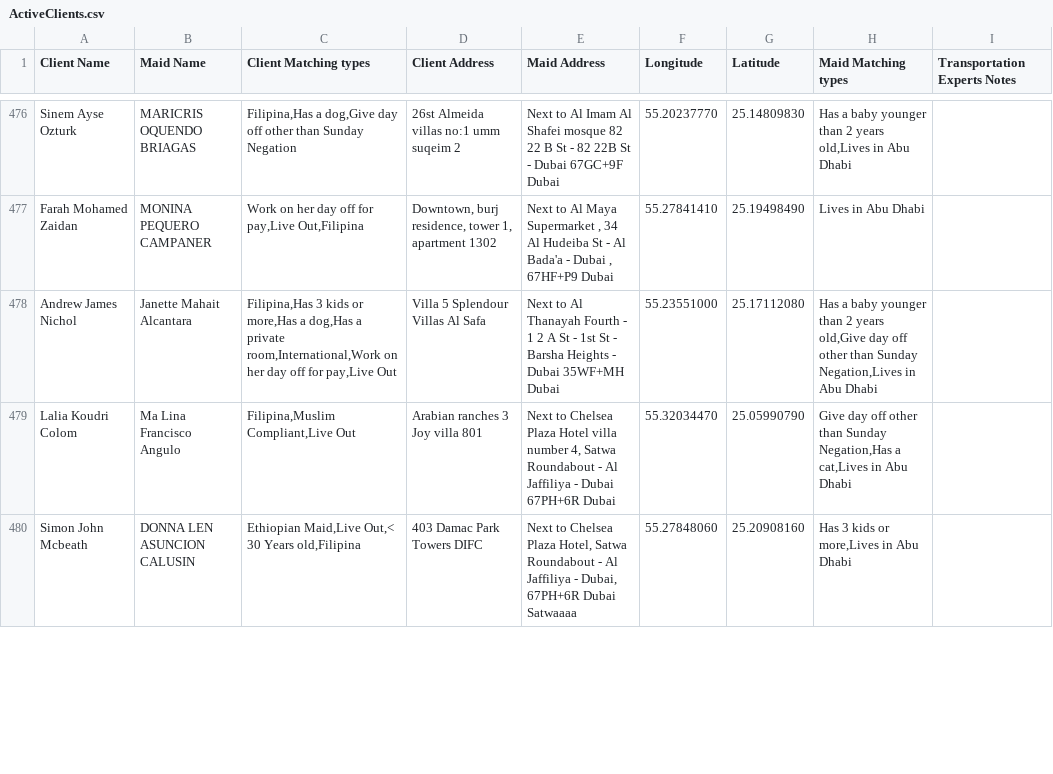
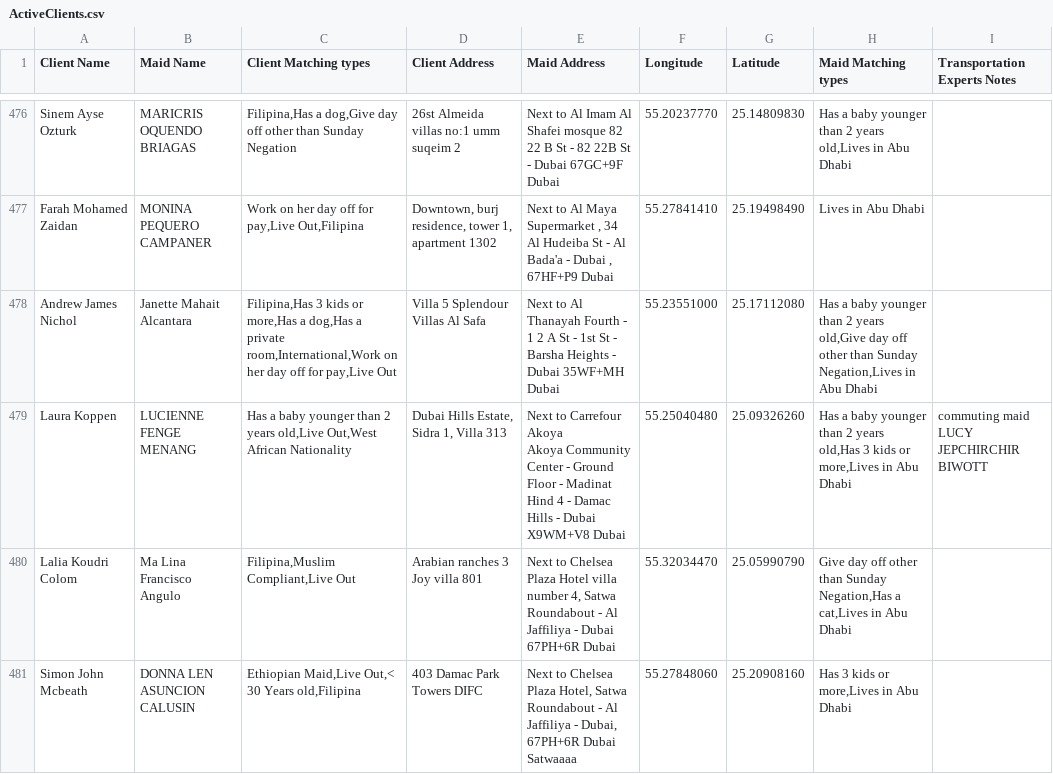
Before and after one commit to charbelchdid/map, a CSV file: ActiveClients.csv, drawn as a sheet; only a part is shown, gaps mark what is left out; the diff covers the shown part only.

Commit message:
Update Live-out Clients Tracking   AVAILABLE CSV on 2025-06-28T09:52:42.016Z

```diff
--- a/ActiveClients.csv
+++ b/ActiveClients.csv
@@ -667,2 +666,4 @@ Farah Mohamed Zaidan,MONINA PEQUERO CAMPANER,"Work on her day off for pay,Live O
 Andrew James Nichol,Janette Mahait Alcantara,"Filipina,Has 3 kids or more,Has a dog,Has a private room,International,Work on her day off for pay,Live Out",Villa 5 Splendour Villas Al Safa,Next to Al Thanayah Fourth - 1 2 A St - 1st St - Barsha Heights - Dubai 35WF+MH Dubai,55.23551000,25.17112080,"Has a baby younger than 2 years old,Give day off other than Sunday Negation,Lives in Abu Dhabi",
+Laura Koppen,LUCIENNE FENGE MENANG,"Has a baby younger than 2 years old,Live Out,West African Nationality","Dubai Hills Estate, Sidra 1, Villa 313","Next to Carrefour Akoya
+ Akoya Community Center - Ground Floor - Madinat Hind 4 - Damac Hills - Dubai X9WM+V8 Dubai",55.25040480,25.09326260,"Has a baby younger than 2 years old,Has 3 kids or more,Lives in Abu Dhabi",commuting maid LUCY JEPCHIRCHIR BIWOTT
 Lalia Koudri Colom,Ma Lina Francisco Angulo,"Filipina,Muslim Compliant,Live Out",Arabian ranches 3 Joy villa 801,"Next to Chelsea Plaza Hotel villa number 4, Satwa Roundabout - Al Jaffiliya - Dubai 67PH+6R Dubai",55.32034470,25.05990790,"Give day off other than Sunday Negation,Has a cat,Lives in Abu Dhabi",
```
Also changed, not shown: 6 added rows, 5 removed rows and 6 edited cells elsewhere in this file.
